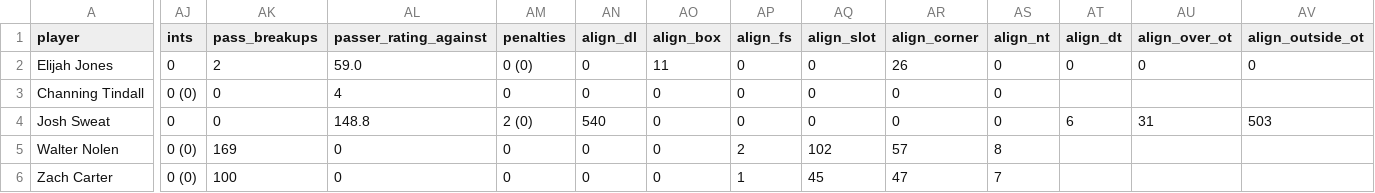
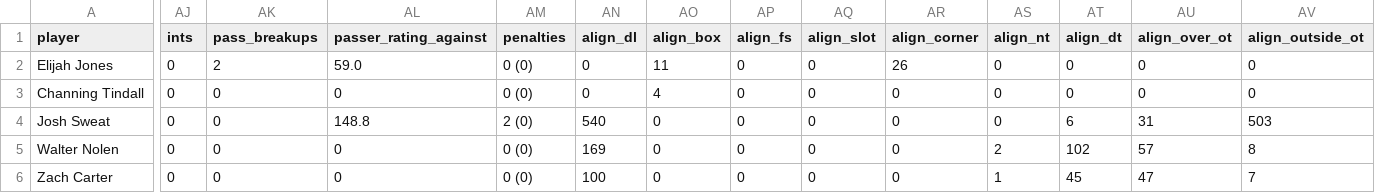
Before and after one commit to cmoreo922-ai/Fantasy-Football, a CSV file: data/pff/2025/parsed/ARZ-defense.csv, drawn as a sheet; only a part is shown, gaps mark what is left out; the diff covers the shown part only; the diff names each change by its address in the sheet, - before the commit and + after, or states it on an @@ line.

```diff
--- a/data/pff/2025/parsed/ARZ-defense.csv
+++ b/data/pff/2025/parsed/ARZ-defense.csv
-AJ3 (ints): 0 (0)
+AJ3 (ints): 0
-AL3 (passer_rating_against): 4
+AL3 (passer_rating_against): 0
-AM3 (penalties): 0
+AM3 (penalties): 0 (0)
-AO3 (align_box): 0
+AO3 (align_box): 4
-AT3 (align_dt): (empty)
+AT3 (align_dt): 0
-AU3 (align_over_ot): (empty)
+AU3 (align_over_ot): 0
-AV3 (align_outside_ot): (empty)
+AV3 (align_outside_ot): 0
-AJ5:AJ6 (ints): 0 (0)
+AJ5:AJ6 (ints): 0
-AK5 (pass_breakups): 169
+AK5 (pass_breakups): 0
-AM5:AM6 (penalties): 0
+AM5:AM6 (penalties): 0 (0)
-AN5 (align_dl): 0
+AN5 (align_dl): 169
-AP5 (align_fs): 2
+AP5 (align_fs): 0
-AQ5 (align_slot): 102
+AQ5 (align_slot): 0
-AR5 (align_corner): 57
+AR5 (align_corner): 0
-AS5 (align_nt): 8
+AS5 (align_nt): 2
-AT5 (align_dt): (empty)
+AT5 (align_dt): 102
-AU5 (align_over_ot): (empty)
+AU5 (align_over_ot): 57
-AV5 (align_outside_ot): (empty)
+AV5 (align_outside_ot): 8
-AK6 (pass_breakups): 100
+AK6 (pass_breakups): 0
-AN6 (align_dl): 0
+AN6 (align_dl): 100
-AP6 (align_fs): 1
+AP6 (align_fs): 0
-AQ6 (align_slot): 45
+AQ6 (align_slot): 0
-AR6 (align_corner): 47
+AR6 (align_corner): 0
-AS6 (align_nt): 7
+AS6 (align_nt): 1
-AT6 (align_dt): (empty)
+AT6 (align_dt): 45
-AU6 (align_over_ot): (empty)
+AU6 (align_over_ot): 47
-AV6 (align_outside_ot): (empty)
+AV6 (align_outside_ot): 7
```
Also changed, not shown: 99 edited cells elsewhere in this file, data/pff/2025/parsed/ATL-defense.csv, data/pff/2025/parsed/BAL-defense.csv, 1 other file.
